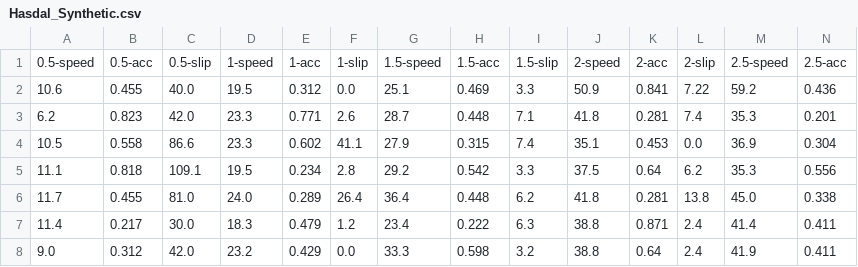
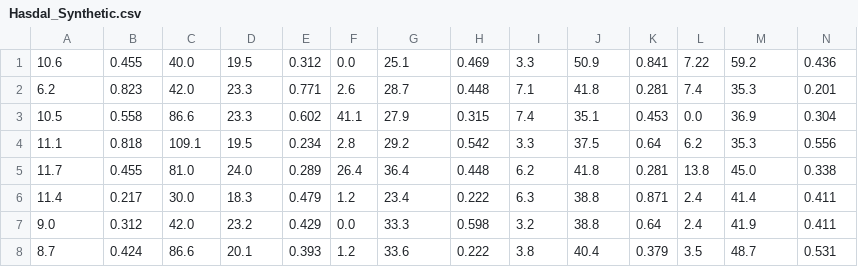
Before and after one commit to Kaitek1/TabGAN_datasets, a CSV file: Hasdal_Synthetic.csv, drawn as a sheet; only a part is shown; the shorter side is filled out with more unchanged rows; rows hold the shown columns only; the diff names each change by its address in the sheet, - before the commit and + after, or states it on an @@ line.

Commit message:
Update Hasdal_Synthetic.csv
Removed column names

```diff
--- a/Hasdal_Synthetic.csv
+++ b/Hasdal_Synthetic.csv
-row 1: 0.5-speed | 0.5-acc | 0.5-slip | 1-speed | 1-acc | 1-slip | 1.5-speed | 1.5-acc | 1.5-slip | 2-speed | 2-acc | 2-slip | 2.5-speed | 2.5-acc
```
